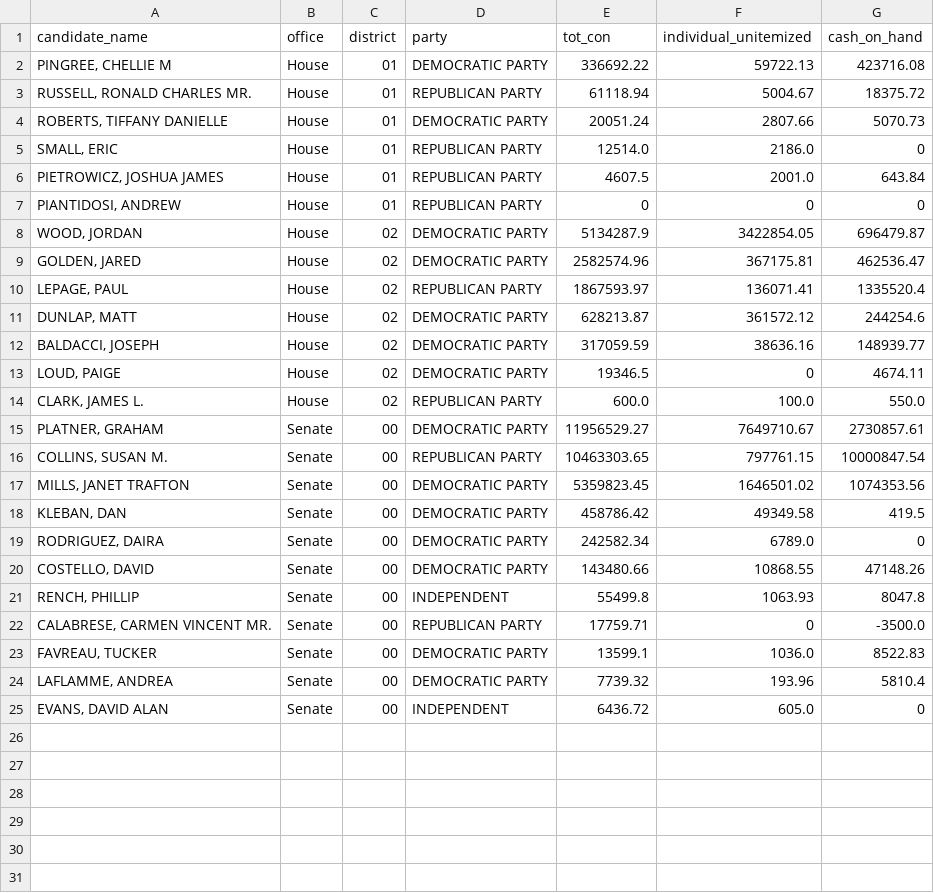
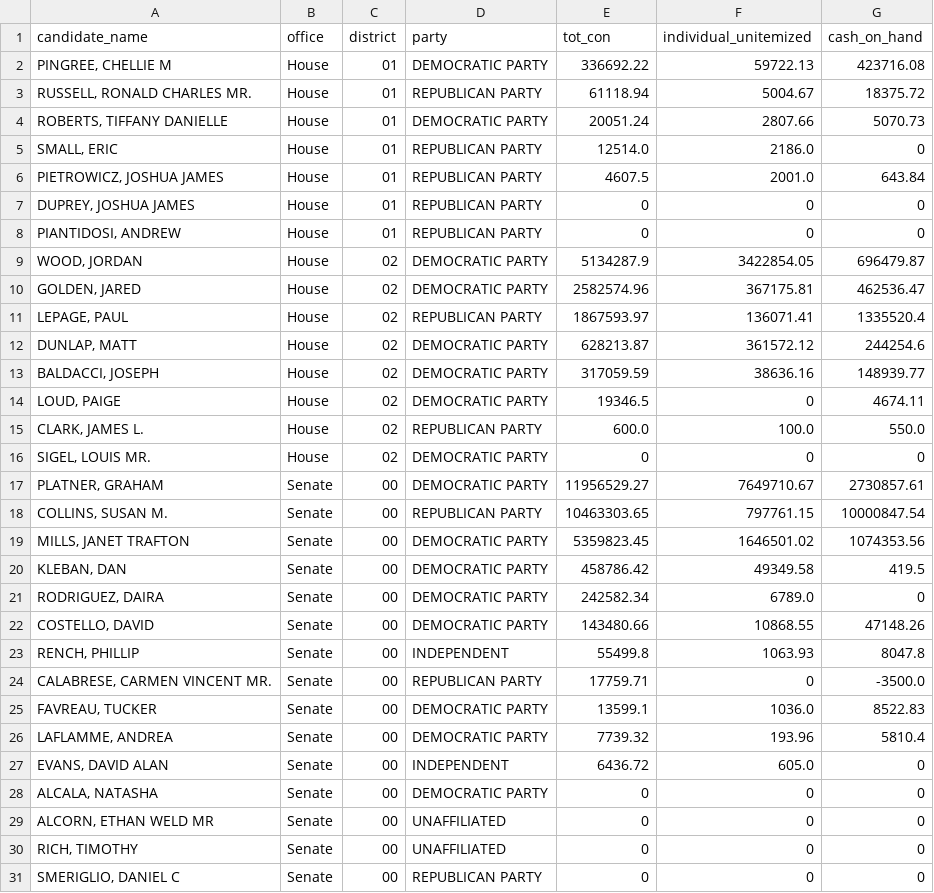
Before and after one commit to aarushisahejpal/maine-monitor-campaign-finance, a CSV file: viz/data/clean/total_contributions_by_federal_candidate.csv, drawn as a sheet.

Commit message:
Add 6 missing federal candidates with $0 totals — Alcala, Alcorn, Duprey, Rich, Sigel, Smeriglio

```diff
--- a/viz/data/clean/total_contributions_by_federal_candidate.csv
+++ b/viz/data/clean/total_contributions_by_federal_candidate.csv
@@ -6,2 +6,3 @@ candidate_name,office,district,party,tot_con,individual_unitemized,cash_on_hand
 "PIETROWICZ, JOSHUA JAMES",House,01,REPUBLICAN PARTY,4607.5,2001.0,643.84
+"DUPREY, JOSHUA JAMES",House,01,REPUBLICAN PARTY,0,0,0
 "PIANTIDOSI, ANDREW",House,01,REPUBLICAN PARTY,0,0,0
@@ -14,2 +15,3 @@ candidate_name,office,district,party,tot_con,individual_unitemized,cash_on_hand
 "CLARK, JAMES L.",House,02,REPUBLICAN PARTY,600.0,100.0,550.0
+"SIGEL, LOUIS MR.",House,02,DEMOCRATIC PARTY,0,0,0
 "PLATNER, GRAHAM",Senate,00,DEMOCRATIC PARTY,11956529.27,7649710.67,2730857.61
@@ -25 +27,5 @@ candidate_name,office,district,party,tot_con,individual_unitemized,cash_on_hand
 "EVANS, DAVID ALAN",Senate,00,INDEPENDENT,6436.72,605.0,0
+"ALCALA, NATASHA",Senate,00,DEMOCRATIC PARTY,0,0,0
+"ALCORN, ETHAN WELD MR",Senate,00,UNAFFILIATED,0,0,0
+"RICH, TIMOTHY",Senate,00,UNAFFILIATED,0,0,0
+"SMERIGLIO, DANIEL C",Senate,00,REPUBLICAN PARTY,0,0,0
```
Also changed, not shown: viz/data/clean/total_expenditures_by_federal_candidate.csv.
